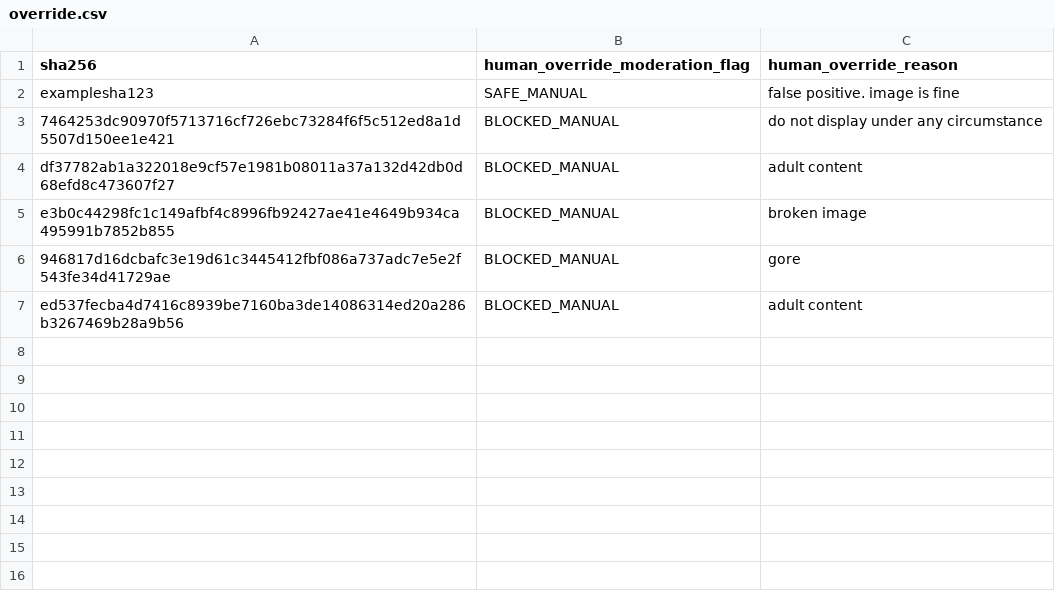
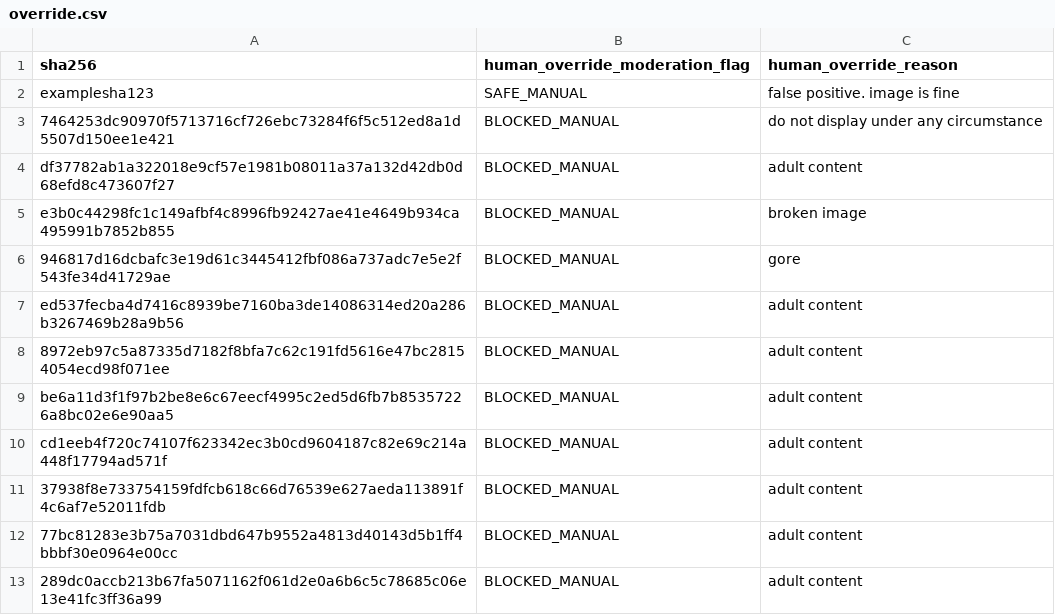
Before and after one commit to SmarakNayak/Vermilion-Discover, a CSV file: override.csv, drawn as a sheet; the diff names each change by its address in the sheet, - before the commit and + after, or states it on an @@ line.

Commit message:
Update override.csv

```diff
--- a/override.csv
+++ b/override.csv
+row 8: 8972eb97c5a87335d7182f8bfa7c62c191fd5616e47bc28154054ecd98f071ee | BLOCKED_MANUAL | adult content
+row 9: be6a11d3f1f97b2be8e6c67eecf4995c2ed5d6fb7b85357226a8bc02e6e90aa5 | BLOCKED_MANUAL | adult content
+row 10: cd1eeb4f720c74107f623342ec3b0cd9604187c82e69c214a448f17794ad571f | BLOCKED_MANUAL | adult content
+row 11: 37938f8e733754159fdfcb618c66d76539e627aeda113891f4c6af7e52011fdb | BLOCKED_MANUAL | adult content
+row 12: 77bc81283e3b75a7031dbd647b9552a4813d40143d5b1ff4bbbf30e0964e00cc | BLOCKED_MANUAL | adult content
+row 13: 289dc0accb213b67fa5071162f061d2e0a6b6c5c78685c06e13e41fc3ff36a99 | BLOCKED_MANUAL | adult content
```
